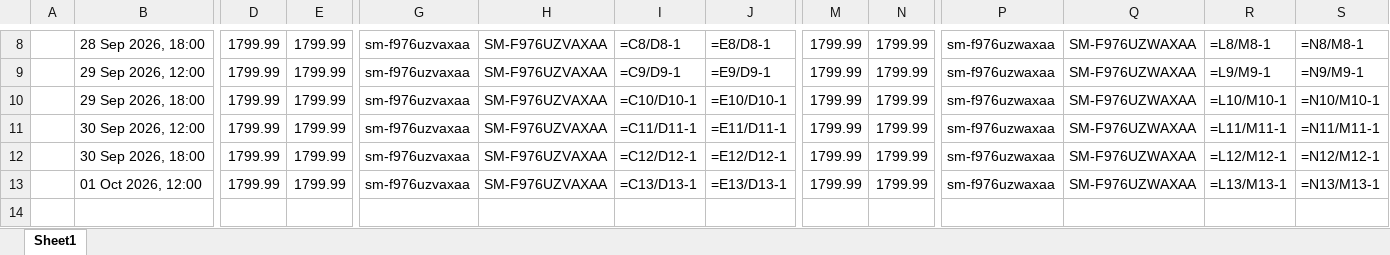
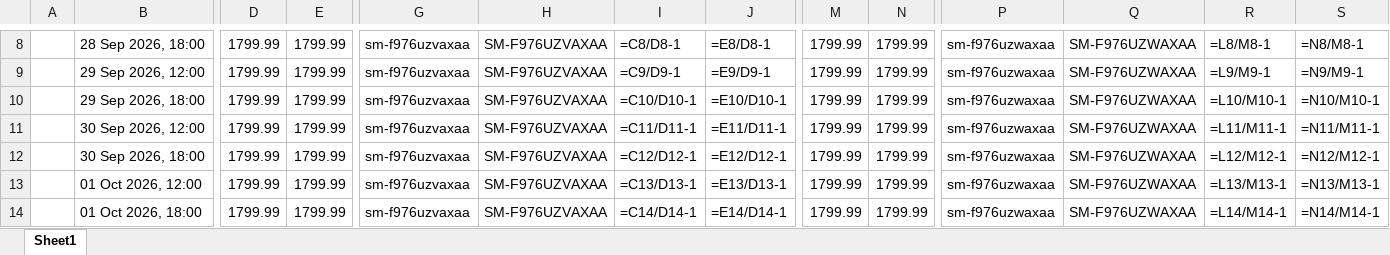
Before and after one commit to rathi-eucloid/new-request, an Excel workbook: outputs/results.xlsx, sheet Sheet1, drawn as a sheet; only a part is shown, gaps mark what is left out; values as stored, in another font and other column widths than the file's, no borders; formulas without a stored value are shown as written; rows hold the shown columns only; the diff names each change by its address in the sheet, - before the commit and + after, or states it on an @@ line.

```diff
--- a/outputs/results.xlsx (sheet Sheet1)
+++ b/outputs/results.xlsx (sheet Sheet1)
+row 14:  | 01 Oct 2026, 18:00 | 1799.99 | 1799.99 | sm-f976uzvaxaa | SM-F976UZVAXAA | =C14/D14-1 | =E14/D14-1 | 1799.99 | 1799.99 | sm-f976uzwaxaa | SM-F976UZWAXAA | =L14/M14-1 | =N14/M14-1
```
Also changed, not shown: 30 other files.
